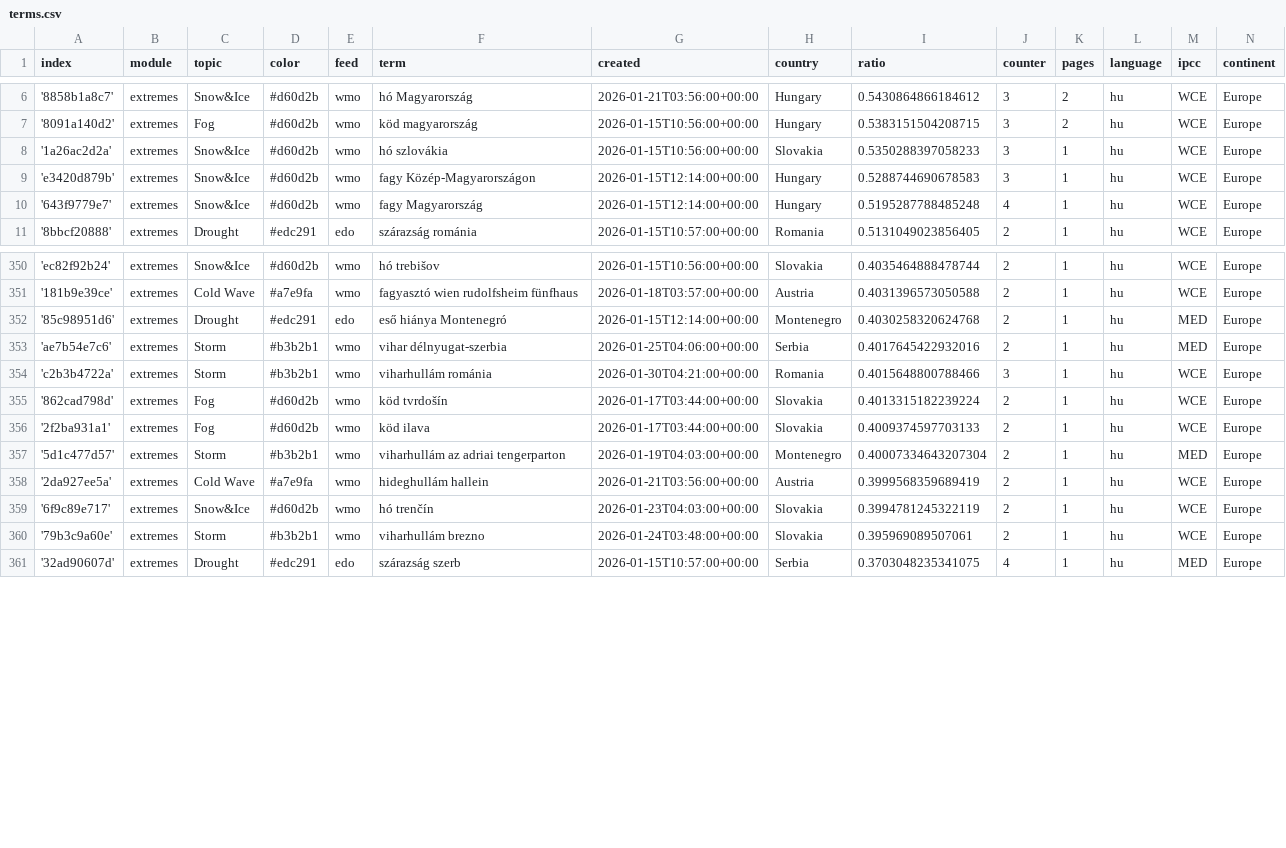
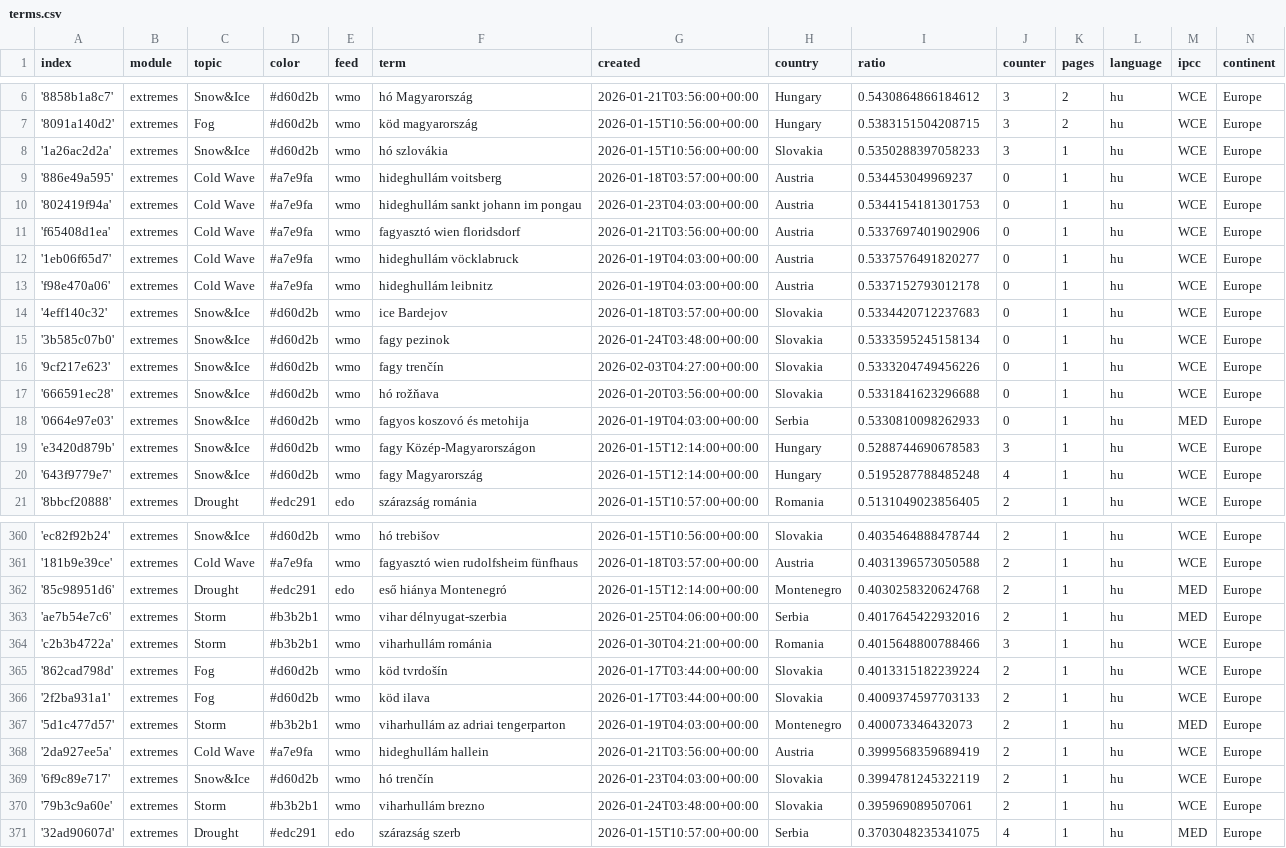
Before and after one commit to jens-news/hungarianExtremes, a CSV file: terms.csv, drawn as a sheet; only a part is shown, gaps mark what is left out.

Commit message:
Commit from GitHub Actions (import:0.0)

```diff
--- a/terms.csv
+++ b/terms.csv
@@ -8,2 +8,12 @@ index,module,topic,color,feed,term,created,country,ratio,counter,pages,language,
 '1a26ac2d2a',extremes,Snow&Ice,#d60d2b,wmo,hó szlovákia,2026-01-15T10:56:00+00:00,Slovakia,0.5350288397058233,3,1,hu,WCE,Europe
+'886e49a595',extremes,Cold Wave,#a7e9fa,wmo,hideghullám voitsberg,2026-01-18T03:57:00+00:00,Austria,0.534453049969237,0,1,hu,WCE,Europe
+'802419f94a',extremes,Cold Wave,#a7e9fa,wmo,hideghullám sankt johann im pongau,2026-01-23T04:03:00+00:00,Austria,0.5344154181301753,0,1,hu,WCE,Europe
+'f65408d1ea',extremes,Cold Wave,#a7e9fa,wmo,fagyasztó wien floridsdorf,2026-01-21T03:56:00+00:00,Austria,0.5337697401902906,0,1,hu,WCE,Europe
+'1eb06f65d7',extremes,Cold Wave,#a7e9fa,wmo,hideghullám vöcklabruck,2026-01-19T04:03:00+00:00,Austria,0.5337576491820277,0,1,hu,WCE,Europe
+'f98e470a06',extremes,Cold Wave,#a7e9fa,wmo,hideghullám leibnitz,2026-01-19T04:03:00+00:00,Austria,0.5337152793012178,0,1,hu,WCE,Europe
+'4eff140c32',extremes,Snow&Ice,#d60d2b,wmo,ice Bardejov,2026-01-18T03:57:00+00:00,Slovakia,0.5334420712237683,0,1,hu,WCE,Europe
+'3b585c07b0',extremes,Snow&Ice,#d60d2b,wmo,fagy pezinok,2026-01-24T03:48:00+00:00,Slovakia,0.5333595245158134,0,1,hu,WCE,Europe
+'9cf217e623',extremes,Snow&Ice,#d60d2b,wmo,fagy trenčín,2026-02-03T04:27:00+00:00,Slovakia,0.5333204749456226,0,1,hu,WCE,Europe
+'666591ec28',extremes,Snow&Ice,#d60d2b,wmo,hó rožňava,2026-01-20T03:56:00+00:00,Slovakia,0.5331841623296688,0,1,hu,WCE,Europe
+'0664e97e03',extremes,Snow&Ice,#d60d2b,wmo,fagyos koszovó és metohija,2026-01-19T04:03:00+00:00,Serbia,0.5330810098262933,0,1,hu,MED,Europe
 'e3420d879b',extremes,Snow&Ice,#d60d2b,wmo,fagy Közép-Magyarországon,2026-01-15T12:14:00+00:00,Hungary,0.5288744690678583,3,1,hu,WCE,Europe
@@ -356,3 +366,3 @@ index,module,topic,color,feed,term,created,country,ratio,counter,pages,language,
 '2f2ba931a1',extremes,Fog,#d60d2b,wmo,köd ilava,2026-01-17T03:44:00+00:00,Slovakia,0.4009374597703133,2,1,hu,WCE,Europe
-'5d1c477d57',extremes,Storm,#b3b2b1,wmo,viharhullám az adriai tengerparton,2026-01-19T04:03:00+00:00,Montenegro,0.40007334643207304,2,1,hu,MED,Europe
+'5d1c477d57',extremes,Storm,#b3b2b1,wmo,viharhullám az adriai tengerparton,2026-01-19T04:03:00+00:00,Montenegro,0.400073346432073,2,1,hu,MED,Europe
 '2da927ee5a',extremes,Cold Wave,#a7e9fa,wmo,hideghullám hallein,2026-01-21T03:56:00+00:00,Austria,0.3999568359689419,2,1,hu,WCE,Europe
```
